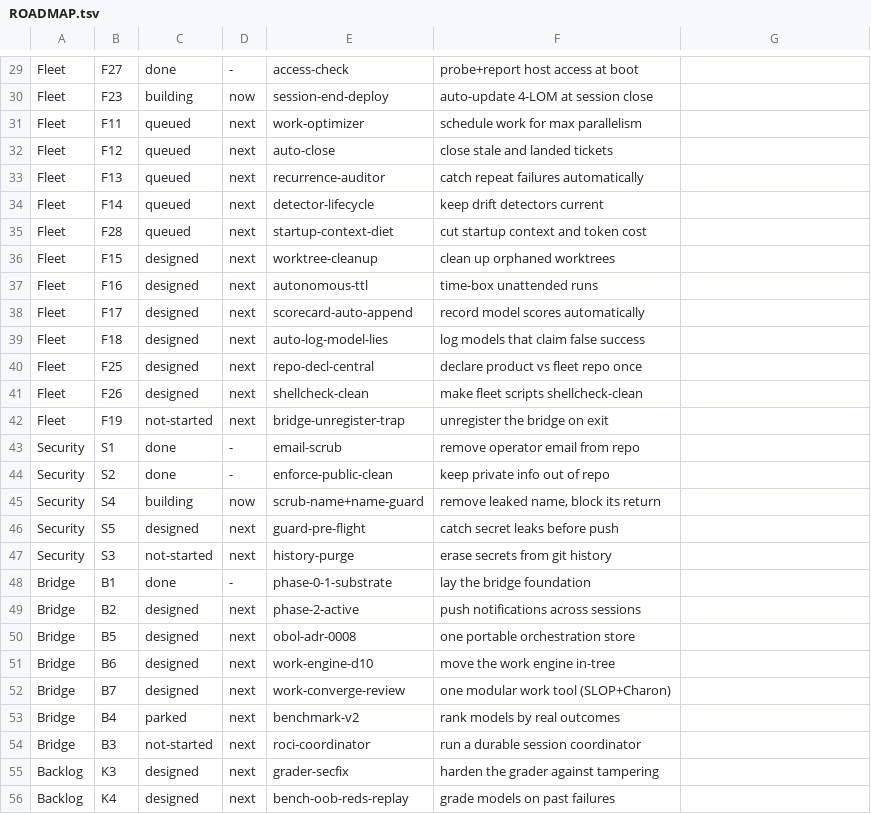
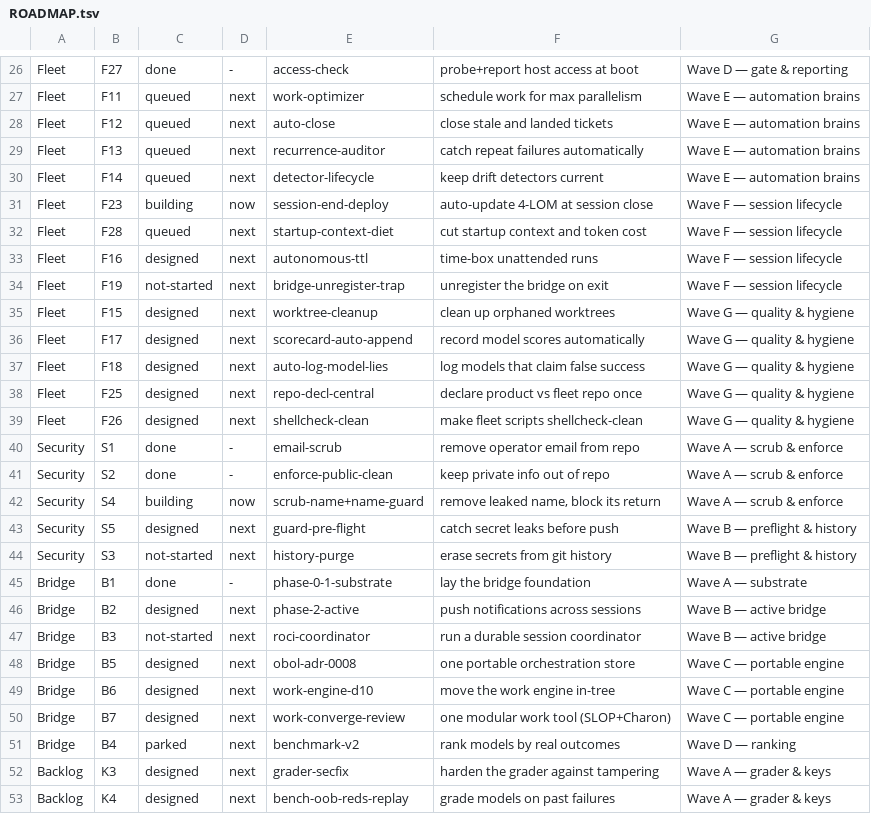
Before and after one commit to SLOP-Platform/charon, a TSV file: fleet/state/ROADMAP.tsv, drawn as a sheet; only a part is shown, gaps mark what is left out; removed rows and columns are numbered as before the commit, all else as after; the diff covers the shown part only; the diff names each change by its address in the sheet, - before the commit and + after, or states it on an @@ line.

Commit message:
roadmap: restore per-project WAVES (Projects->Waves->tickets) + print report.sh at session end (end-session.sh) + doctrine
The 'new format' the prior session claimed but never persisted was the wave data in
ROADMAP.tsv; report.sh (F20) was already the generator. Waves added for all 5 projects;
end-session.sh now prints the full waved roadmap on screen at close.

```diff
--- a/fleet/state/ROADMAP.tsv
+++ b/fleet/state/ROADMAP.tsv
-G26: (empty)
+G26: Wave D — gate & reporting
-row 30: Fleet | F23 | building | now | session-end-deploy | auto-update 4-LOM at session close
-G27:G30: (empty)
+G27:G30: Wave E — automation brains
+row 31: Fleet | F23 | building | now | session-end-deploy | auto-update 4-LOM at session close | Wave F — session lifecycle
-G32: (empty)
+G32: Wave F — session lifecycle
-row 36: Fleet | F15 | designed | next | worktree-cleanup | clean up orphaned worktrees
-G33: (empty)
+G33: Wave F — session lifecycle
+row 34: Fleet | F19 | not-started | next | bridge-unregister-trap | unregister the bridge on exit | Wave F — session lifecycle
+row 35: Fleet | F15 | designed | next | worktree-cleanup | clean up orphaned worktrees | Wave G — quality & hygiene
-G36:G39: (empty)
+G36:G39: Wave G — quality & hygiene
-row 42: Fleet | F19 | not-started | next | bridge-unregister-trap | unregister the bridge on exit
-G40:G42: (empty)
+G40:G42: Wave A — scrub & enforce
-G43:G44: (empty)
+G43:G44: Wave B — preflight & history
-G45: (empty)
+G45: Wave A — substrate
-G46: (empty)
+G46: Wave B — active bridge
+row 47: Bridge | B3 | not-started | next | roci-coordinator | run a durable session coordinator | Wave B — active bridge
-G48:G50: (empty)
+G48:G50: Wave C — portable engine
-G51: (empty)
+G51: Wave D — ranking
-row 54: Bridge | B3 | not-started | next | roci-coordinator | run a durable session coordinator
-G52:G53: (empty)
+G52:G53: Wave A — grader & keys
```
Also changed, not shown: 1 added row, 5 removed rows and 42 edited cells elsewhere in this file, 2 other files.
